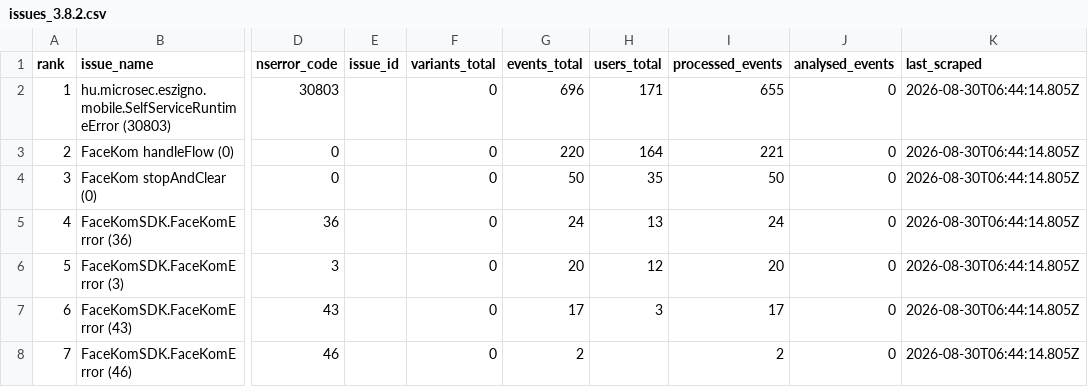
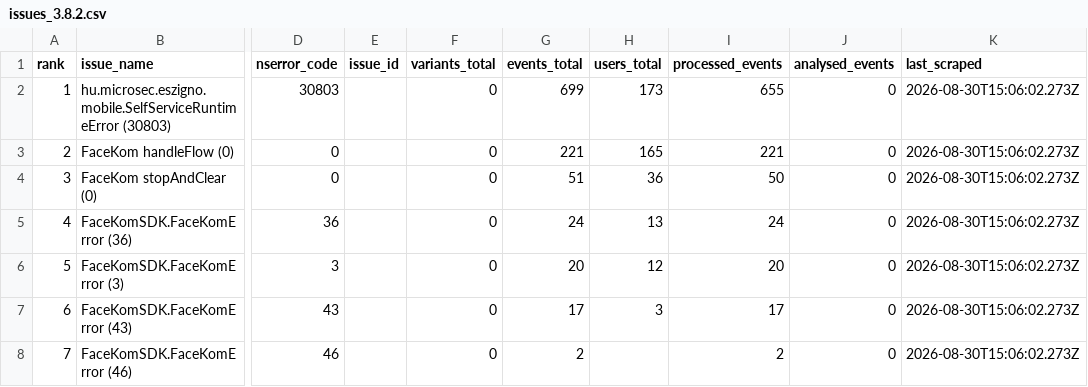
Before and after one commit to glizik/GFK, a CSV file: data/issues_3.8.2.csv, drawn as a sheet; only a part is shown, gaps mark what is left out; the diff names each change by its address in the sheet, - before the commit and + after, or states it on an @@ line.

```diff
--- a/data/issues_3.8.2.csv
+++ b/data/issues_3.8.2.csv
-G2 (events_total): 696
+G2 (events_total): 699
-H2 (users_total): 171
+H2 (users_total): 173
-K2:K8 (last_scraped): 2026-08-30T06:44:14.805Z
+K2:K8 (last_scraped): 2026-08-30T15:06:02.273Z
-G3 (events_total): 220
+G3 (events_total): 221
-H3 (users_total): 164
+H3 (users_total): 165
-G4 (events_total): 50
+G4 (events_total): 51
-H4 (users_total): 35
+H4 (users_total): 36
```
